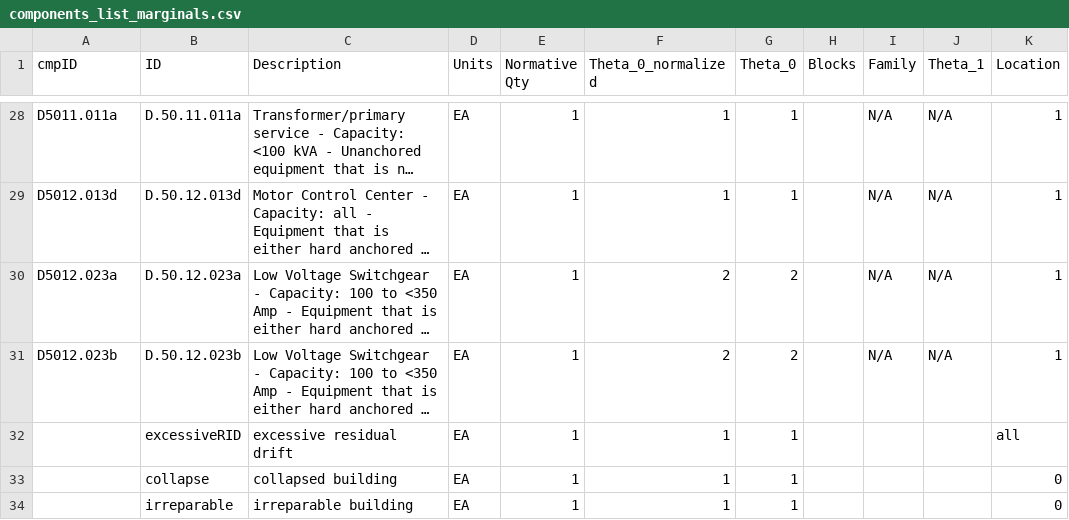
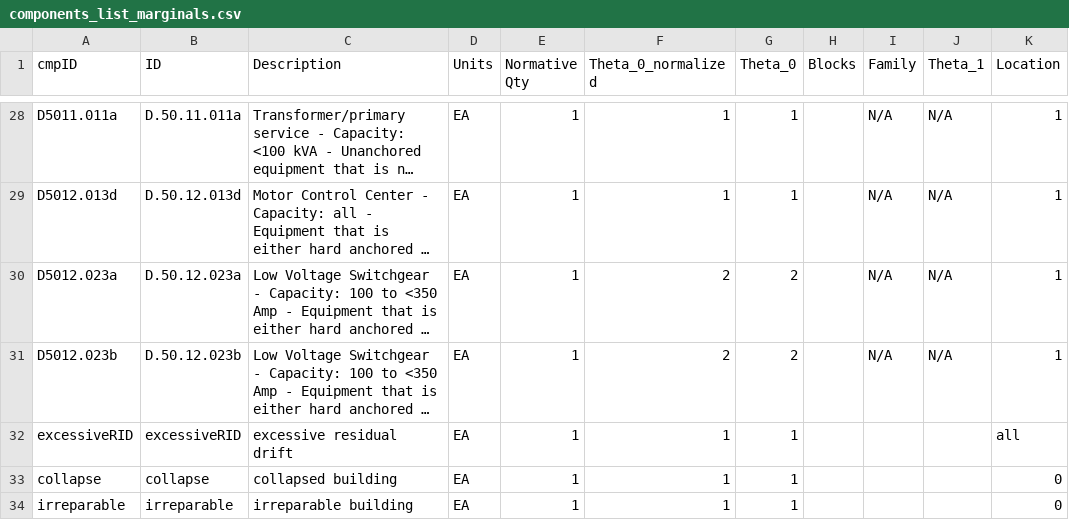
Before and after one commit to laxmandahal/Auto-WoodSDA, a CSV file: BuildingInfo/MFD6B/ComponentsList/components_list_marginals.csv, drawn as a sheet; only a part is shown, gaps mark what is left out; long unchanged cells end in …; the diff names each change by its address in the sheet, - before the commit and + after, or states it on an @@ line.

```diff
--- a/BuildingInfo/MFD6B/ComponentsList/components_list_marginals.csv
+++ b/BuildingInfo/MFD6B/ComponentsList/components_list_marginals.csv
-A32 (cmpID): (empty)
+A32 (cmpID): excessiveRID
-A33 (cmpID): (empty)
+A33 (cmpID): collapse
-A34 (cmpID): (empty)
+A34 (cmpID): irreparable
```
Also changed, not shown: BuildingInfo/s1_48x32/ComponentsList/components_list_marginals.csv, 6 other files.
